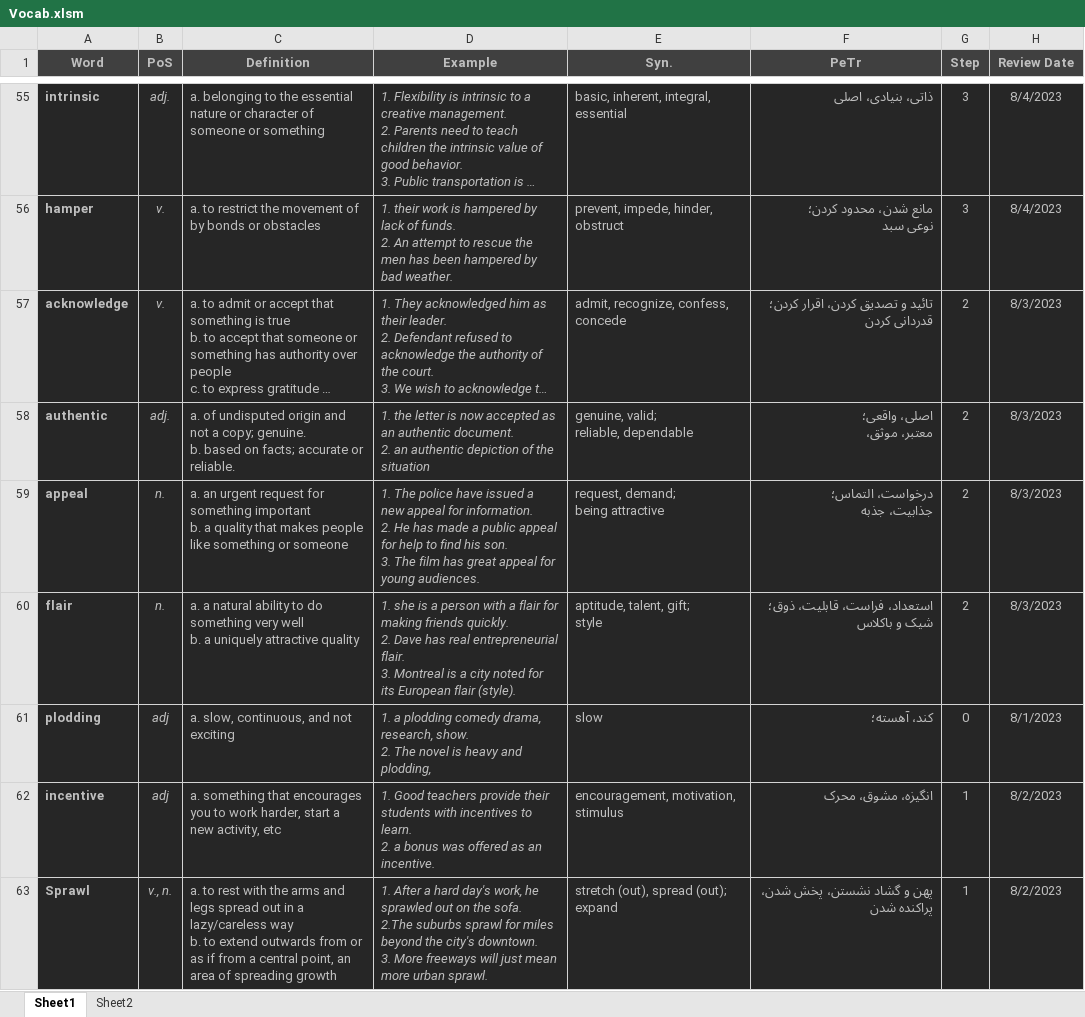
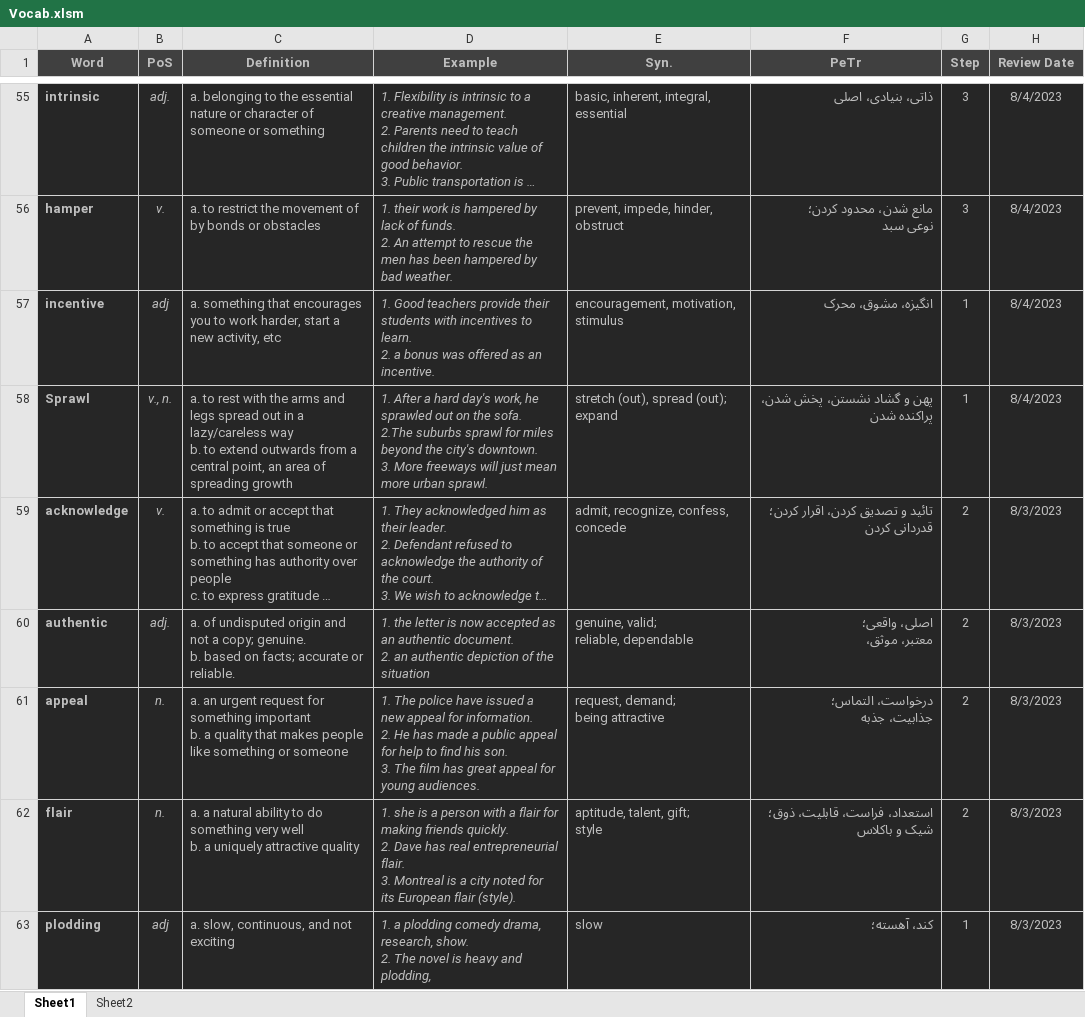
Before and after one commit to D-Abedi/LeitnerBox, an Excel workbook: Vocab.xlsm, sheet Sheet1, drawn as a sheet; only a part is shown, gaps mark what is left out; long unchanged cells end in …; values as stored, in another font and other column widths than the file's, no borders; charts and pictures and table styles not drawn; removed rows and columns are numbered as before the commit, all else as after; ↵ is a line break in a cell; the diff names each change by its address in the sheet, - before the commit and + after, or states it on an @@ line.

Commit message:
a daily review

```diff
--- a/Vocab.xlsm (sheet Sheet1)
+++ b/Vocab.xlsm (sheet Sheet1)
+row 57: incentive | adj | a. something that encourages you to work harder, start a new activity, etc | 1. Good teachers provide their students with incentives to learn. ↵ 2. a bonus was offered as an incentive. | encouragement, motivation, stimulus | انگیزه، مشوق، محرک | 1 | 8/4/2023
+row 58: Sprawl | v., n. | a. to rest with the arms and legs spread out in a lazy/careless way ↵ b. to extend outwards from a central point, an area of spreading growth | 1. After a hard day's work, he sprawled out on the sofa. ↵ 2.The suburbs sprawl for miles beyond the city's downtown. ↵ 3. More freeways will just mean more urban sprawl. | stretch (out), spread (out); expand | پهن و گشاد نشستن، پخش شدن، پراکنده شدن | 1 | 8/4/2023
-G63 (Step): 0
+G63 (Step): 1
-H63 (Review Date): 8/1/2023
+H63 (Review Date): 8/3/2023
-row 62: incentive | adj | a. something that encourages you to work harder, start a new activity, etc | 1. Good teachers provide their students with incentives to learn. ↵ 2. a bonus was offered as an incentive. | encouragement, motivation, stimulus | انگیزه، مشوق، محرک | 1 | 8/2/2023
-row 63: Sprawl | v., n. | a. to rest with the arms and legs spread out in a lazy/careless way ↵ b. to extend outwards from or as if from a central point, an area of spreading growth | 1. After a hard day's work, he sprawled out on the sofa. ↵ 2.The suburbs sprawl for miles beyond the city's downtown. ↵ 3. More freeways will just mean more urban sprawl. | stretch (out), spread (out); expand | پهن و گشاد نشستن، پخش شدن، پراکنده شدن | 1 | 8/2/2023
```
